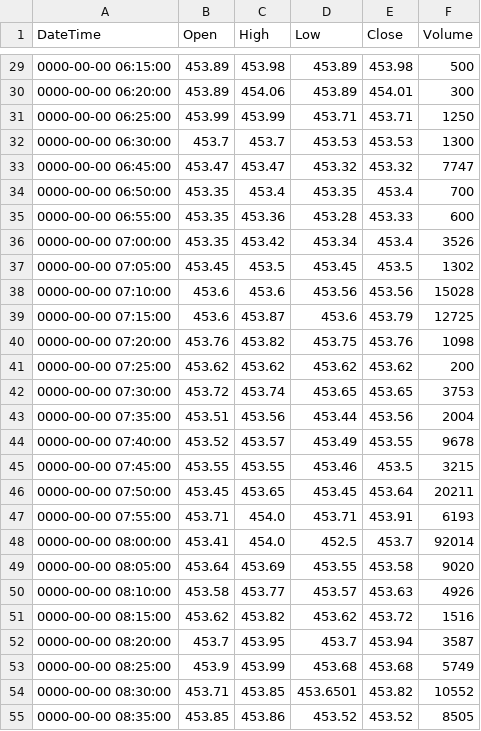
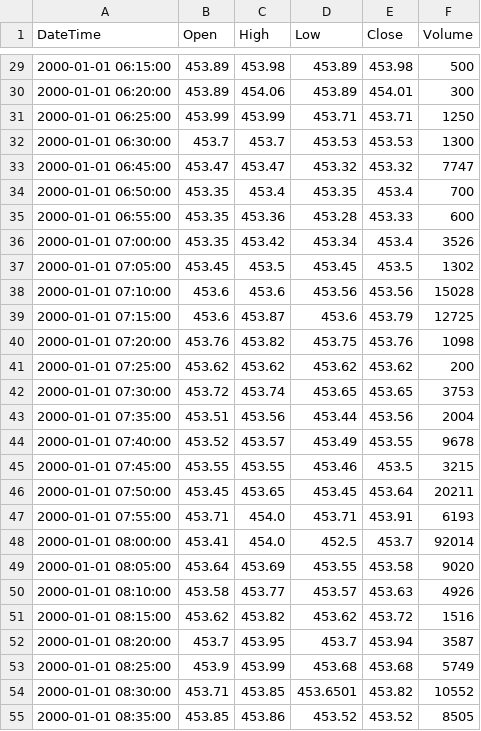
Before and after one commit to iLikeCamelCase/get-rich-quick, a CSV file: datasets/SPY_sample_5min_04042022.csv, drawn as a sheet; only a part is shown, gaps mark what is left out; the diff covers the shown part only.

```diff
--- a/datasets/SPY_sample_5min_04042022.csv
+++ b/datasets/SPY_sample_5min_04042022.csv
@@ -29,27 +29,27 @@ DateTime, Open, High, Low, Close, Volume
-0000-00-00 06:15:00,453.89,453.98,453.89,453.98,500
-0000-00-00 06:20:00,453.89,454.06,453.89,454.01,300
-0000-00-00 06:25:00,453.99,453.99,453.71,453.71,1250
-0000-00-00 06:30:00,453.7,453.7,453.53,453.53,1300
-0000-00-00 06:45:00,453.47,453.47,453.32,453.32,7747
-0000-00-00 06:50:00,453.35,453.4,453.35,453.4,700
-0000-00-00 06:55:00,453.35,453.36,453.28,453.33,600
-0000-00-00 07:00:00,453.35,453.42,453.34,453.4,3526
-0000-00-00 07:05:00,453.45,453.5,453.45,453.5,1302
-0000-00-00 07:10:00,453.6,453.6,453.56,453.56,15028
-0000-00-00 07:15:00,453.6,453.87,453.6,453.79,12725
-0000-00-00 07:20:00,453.76,453.82,453.75,453.76,1098
-0000-00-00 07:25:00,453.62,453.62,453.62,453.62,200
-0000-00-00 07:30:00,453.72,453.74,453.65,453.65,3753
-0000-00-00 07:35:00,453.51,453.56,453.44,453.56,2004
-0000-00-00 07:40:00,453.52,453.57,453.49,453.55,9678
-0000-00-00 07:45:00,453.55,453.55,453.46,453.5,3215
-0000-00-00 07:50:00,453.45,453.65,453.45,453.64,20211
-0000-00-00 07:55:00,453.71,454.0,453.71,453.91,6193
-0000-00-00 08:00:00,453.41,454.0,452.5,453.7,92014
-0000-00-00 08:05:00,453.64,453.69,453.55,453.58,9020
-0000-00-00 08:10:00,453.58,453.77,453.57,453.63,4926
-0000-00-00 08:15:00,453.62,453.82,453.62,453.72,1516
-0000-00-00 08:20:00,453.7,453.95,453.7,453.94,3587
-0000-00-00 08:25:00,453.9,453.99,453.68,453.68,5749
-0000-00-00 08:30:00,453.71,453.85,453.6501,453.82,10552
-0000-00-00 08:35:00,453.85,453.86,453.52,453.52,8505
+2000-01-01 06:15:00,453.89,453.98,453.89,453.98,500
+2000-01-01 06:20:00,453.89,454.06,453.89,454.01,300
+2000-01-01 06:25:00,453.99,453.99,453.71,453.71,1250
+2000-01-01 06:30:00,453.7,453.7,453.53,453.53,1300
+2000-01-01 06:45:00,453.47,453.47,453.32,453.32,7747
+2000-01-01 06:50:00,453.35,453.4,453.35,453.4,700
+2000-01-01 06:55:00,453.35,453.36,453.28,453.33,600
+2000-01-01 07:00:00,453.35,453.42,453.34,453.4,3526
+2000-01-01 07:05:00,453.45,453.5,453.45,453.5,1302
+2000-01-01 07:10:00,453.6,453.6,453.56,453.56,15028
+2000-01-01 07:15:00,453.6,453.87,453.6,453.79,12725
+2000-01-01 07:20:00,453.76,453.82,453.75,453.76,1098
+2000-01-01 07:25:00,453.62,453.62,453.62,453.62,200
+2000-01-01 07:30:00,453.72,453.74,453.65,453.65,3753
+2000-01-01 07:35:00,453.51,453.56,453.44,453.56,2004
+2000-01-01 07:40:00,453.52,453.57,453.49,453.55,9678
+2000-01-01 07:45:00,453.55,453.55,453.46,453.5,3215
+2000-01-01 07:50:00,453.45,453.65,453.45,453.64,20211
+2000-01-01 07:55:00,453.71,454.0,453.71,453.91,6193
+2000-01-01 08:00:00,453.41,454.0,452.5,453.7,92014
+2000-01-01 08:05:00,453.64,453.69,453.55,453.58,9020
+2000-01-01 08:10:00,453.58,453.77,453.57,453.63,4926
+2000-01-01 08:15:00,453.62,453.82,453.62,453.72,1516
+2000-01-01 08:20:00,453.7,453.95,453.7,453.94,3587
+2000-01-01 08:25:00,453.9,453.99,453.68,453.68,5749
+2000-01-01 08:30:00,453.71,453.85,453.6501,453.82,10552
+2000-01-01 08:35:00,453.85,453.86,453.52,453.52,8505
```
Also changed, not shown: 162 edited cells elsewhere in this file, datasets/SPY_sample_5min_04052022.csv, 3 other files.
